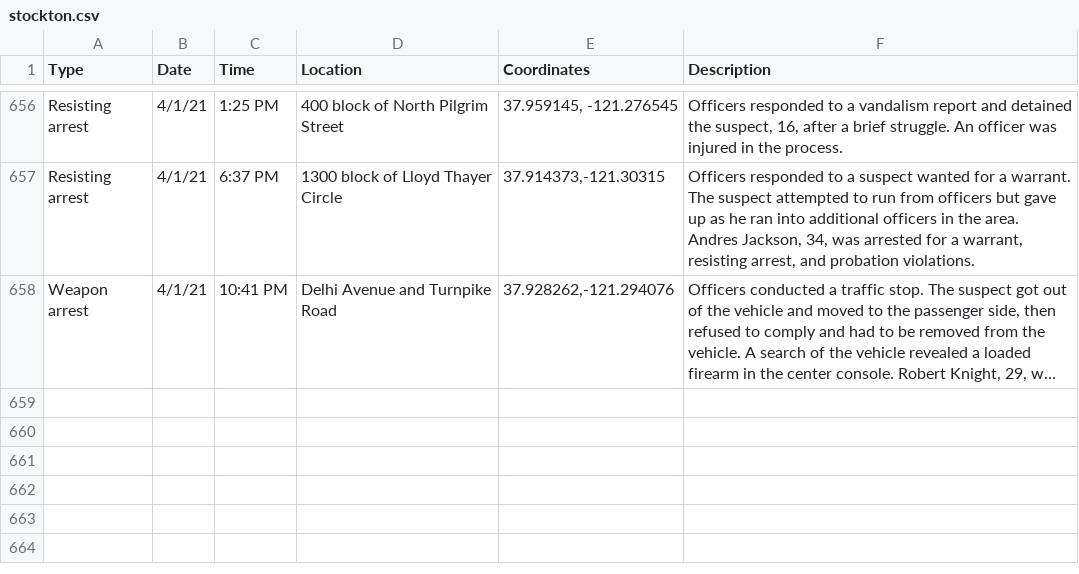
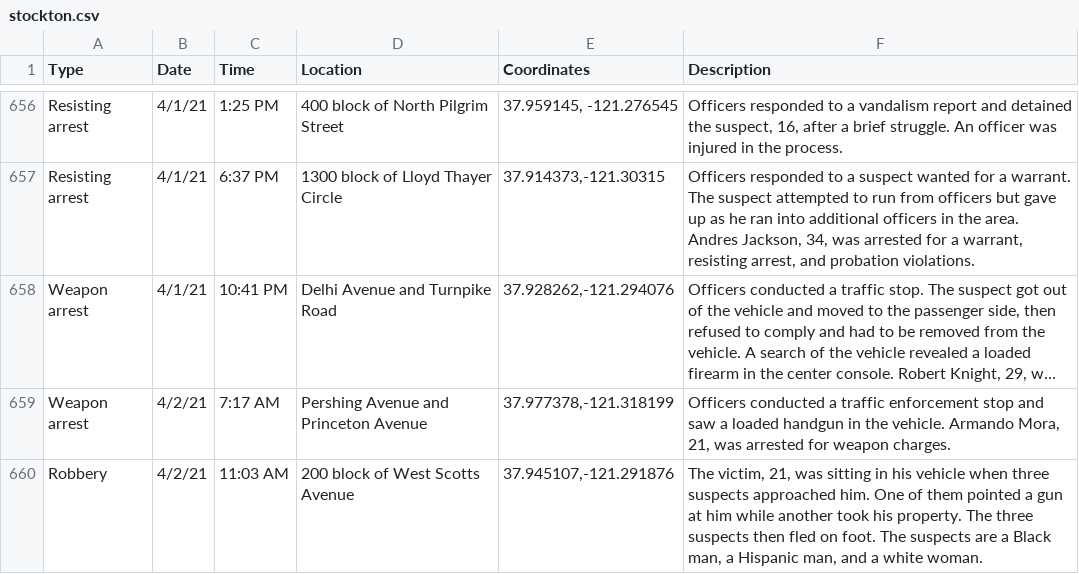
Before and after one commit to miriamwaldvogel/209politics, a CSV file: projects/crimemaps/data/stockton.csv, drawn as a sheet; only a part is shown, gaps mark what is left out; long unchanged cells end in …; the diff names each change by its address in the sheet, - before the commit and + after, or states it on an @@ line.

```diff
--- a/projects/crimemaps/data/stockton.csv
+++ b/projects/crimemaps/data/stockton.csv
+row 659: Weapon arrest | 4/2/21 | 7:17 AM | Pershing Avenue and Princeton Avenue | 37.977378,-121.318199 | Officers conducted a traffic enforcement stop and saw a loaded handgun in the vehicle. Armando Mora, 21, was arrested for weapon charges.
+row 660: Robbery | 4/2/21 | 11:03 AM | 200 block of West Scotts Avenue | 37.945107,-121.291876 | The victim, 21, was sitting in his vehicle when three suspects approached him. One of them pointed a gun at him while another took his property. The three suspects then fled on foot. The suspects are a Black man, a Hispanic man, and a white woman.
```
Also changed, not shown: 1 other file.
